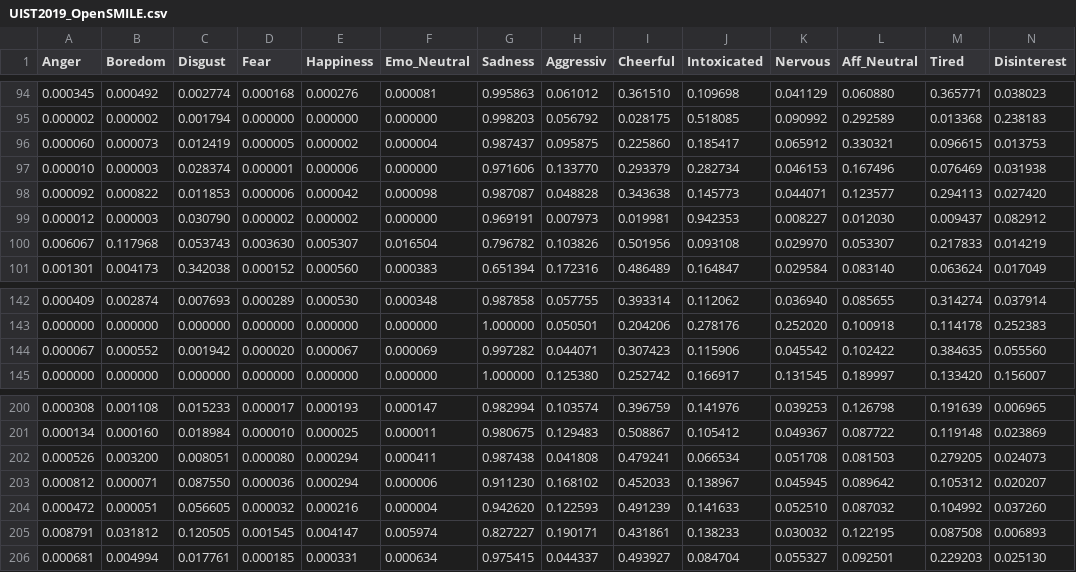
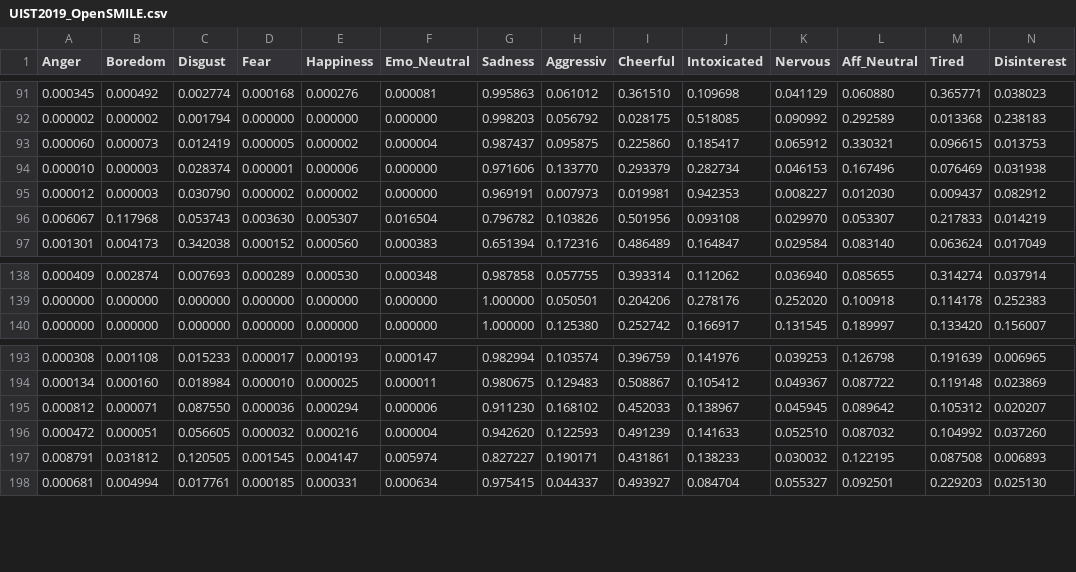
Before and after one commit to EJKraft/MasterThesis, a CSV file: Analysis/0_Comparing_short_samples/UIST2019_OpenSMILE.csv, drawn as a sheet; only a part is shown, gaps mark what is left out; rows hold the shown columns only; the diff covers the shown part only; the diff names each change by its address in the sheet, - before the commit and + after, or states it on an @@ line.

```diff
--- a/Analysis/0_Comparing_short_samples/UIST2019_OpenSMILE.csv
+++ b/Analysis/0_Comparing_short_samples/UIST2019_OpenSMILE.csv
-row 98: 0.000092 | 0.000822 | 0.011853 | 0.000006 | 0.000042 | 0.000098 | 0.987087 | 0.048828 | 0.343638 | 0.145773 | 0.044071 | 0.123577 | 0.294113 | 0.027420
-row 144: 0.000067 | 0.000552 | 0.001942 | 0.000020 | 0.000067 | 0.000069 | 0.997282 | 0.044071 | 0.307423 | 0.115906 | 0.045542 | 0.102422 | 0.384635 | 0.055560
-row 202: 0.000526 | 0.003200 | 0.008051 | 0.000080 | 0.000294 | 0.000411 | 0.987438 | 0.041808 | 0.479241 | 0.066534 | 0.051708 | 0.081503 | 0.279205 | 0.024073
```
Also changed, not shown: 7 removed rows elsewhere in this file, 56 other files.
